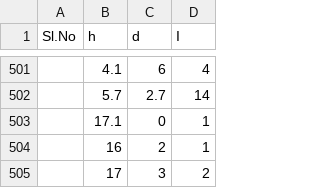
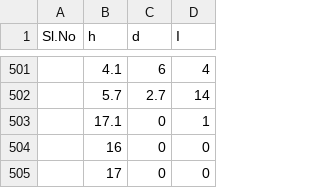
Before and after one commit to arjunn1999/Datasets, a CSV file: Data_hutlab_mltask_1/Samples.csv, drawn as a sheet; only a part is shown, gaps mark what is left out.

Commit message:
Test update

```diff
--- a/Data_hutlab_mltask_1/Samples.csv
+++ b/Data_hutlab_mltask_1/Samples.csv
@@ -503,3 +503,3 @@ Sl.No,h,d,I
 ,17.1,0,1
-,16,2,1
-,17,3,2
+,16,0,0
+,17,0,0
```
